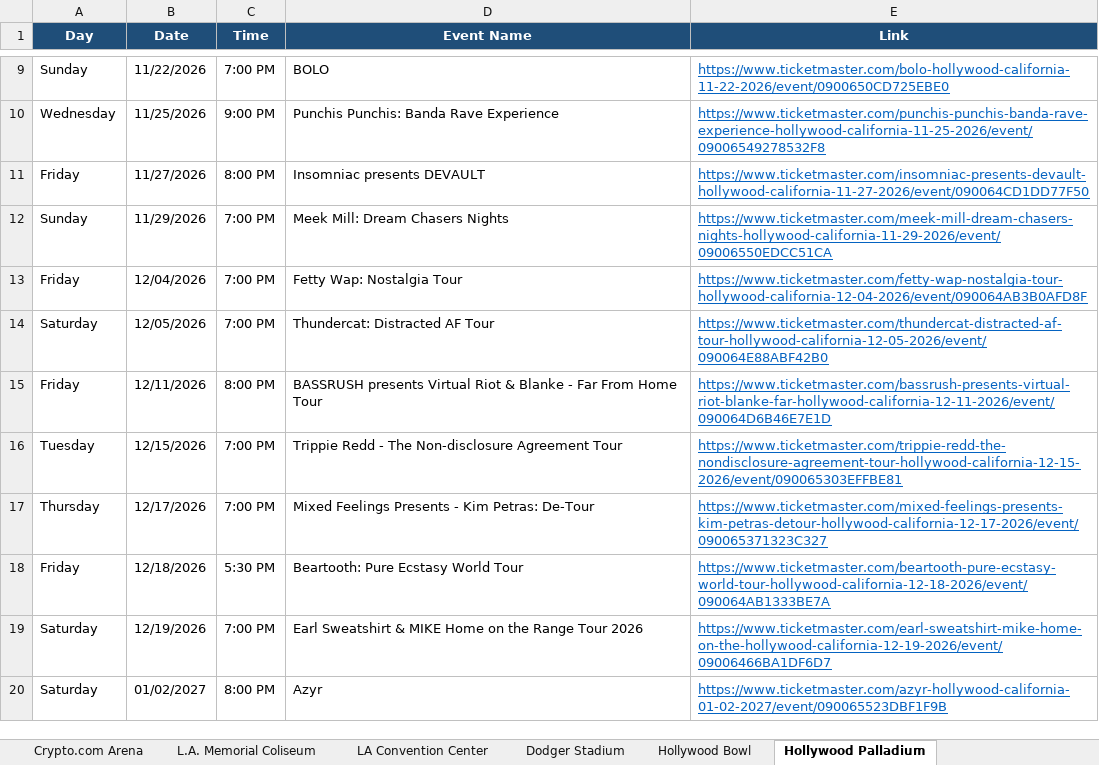
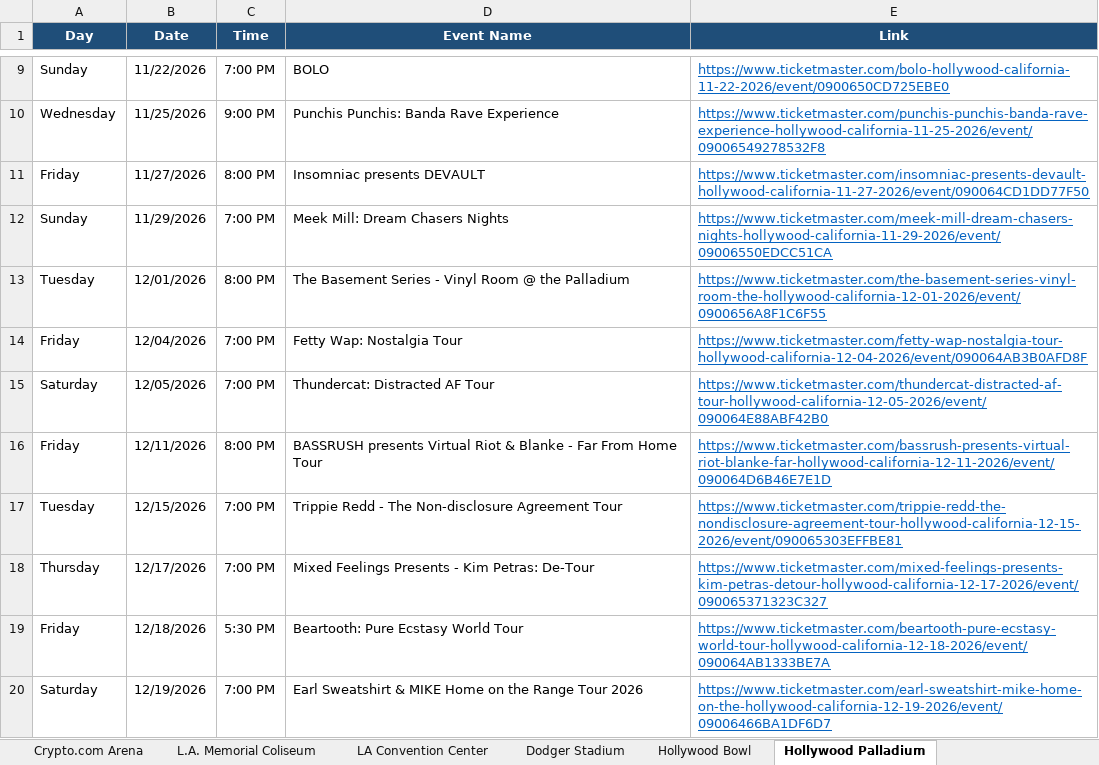
Before and after one commit to hannahlee-vzw/southern_california_events, an Excel workbook: docs/events.xlsx, sheet Hollywood Palladium, drawn as a sheet; only a part is shown, gaps mark what is left out; the shorter side is filled out with more unchanged rows; values as stored, in another font and other column widths than the file's, no borders; the diff names each change by its address in the sheet, - before the commit and + after, or states it on an @@ line.

```diff
--- a/docs/events.xlsx (sheet Hollywood Palladium)
+++ b/docs/events.xlsx (sheet Hollywood Palladium)
+row 13: Tuesday | 12/01/2026 | 8:00 PM | The Basement Series - Vinyl Room @ the Palladium | https://www.ticketmaster.com/the-basement-series-vinyl-room-the-hollywood-california-12-01-2026/event/0900656A8F1C6F55
```
Also changed, not shown: sheet Past Events, sheet Kia Forum, 3 other files.
